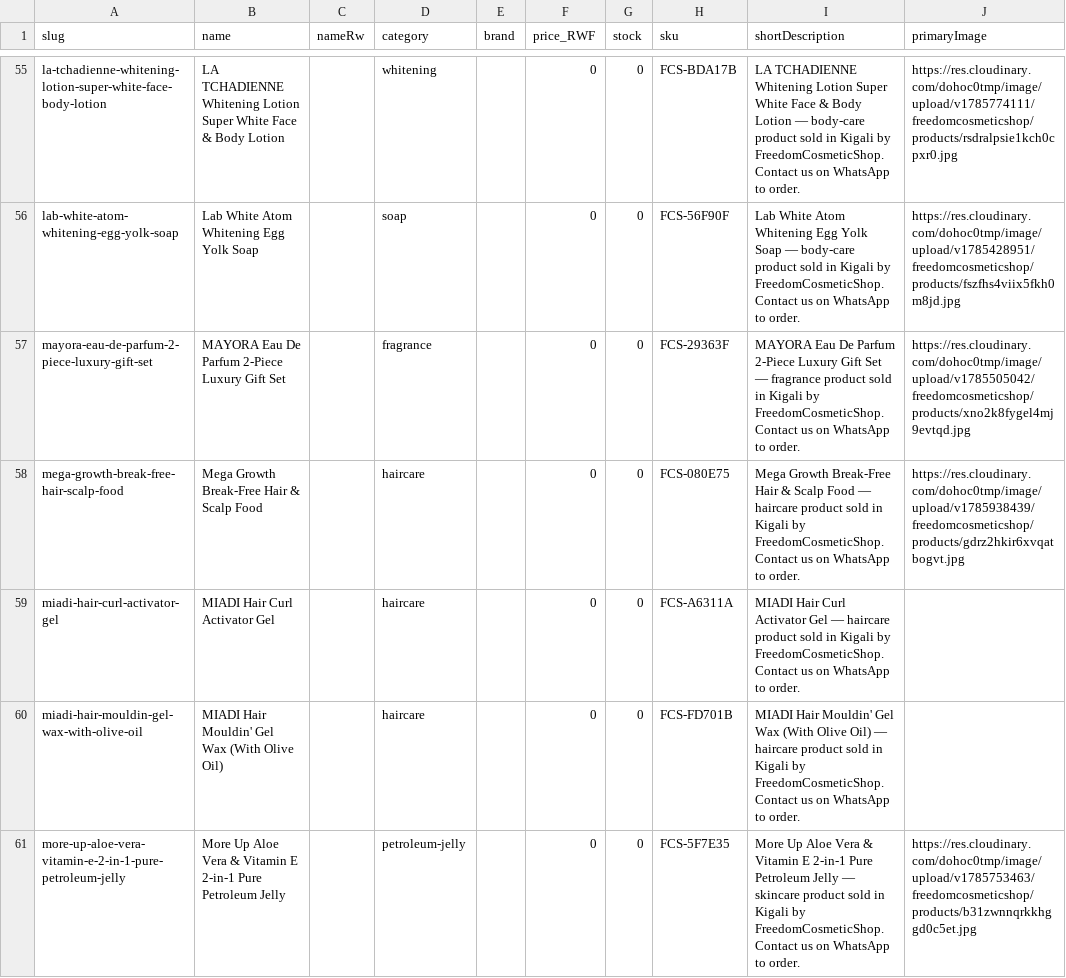
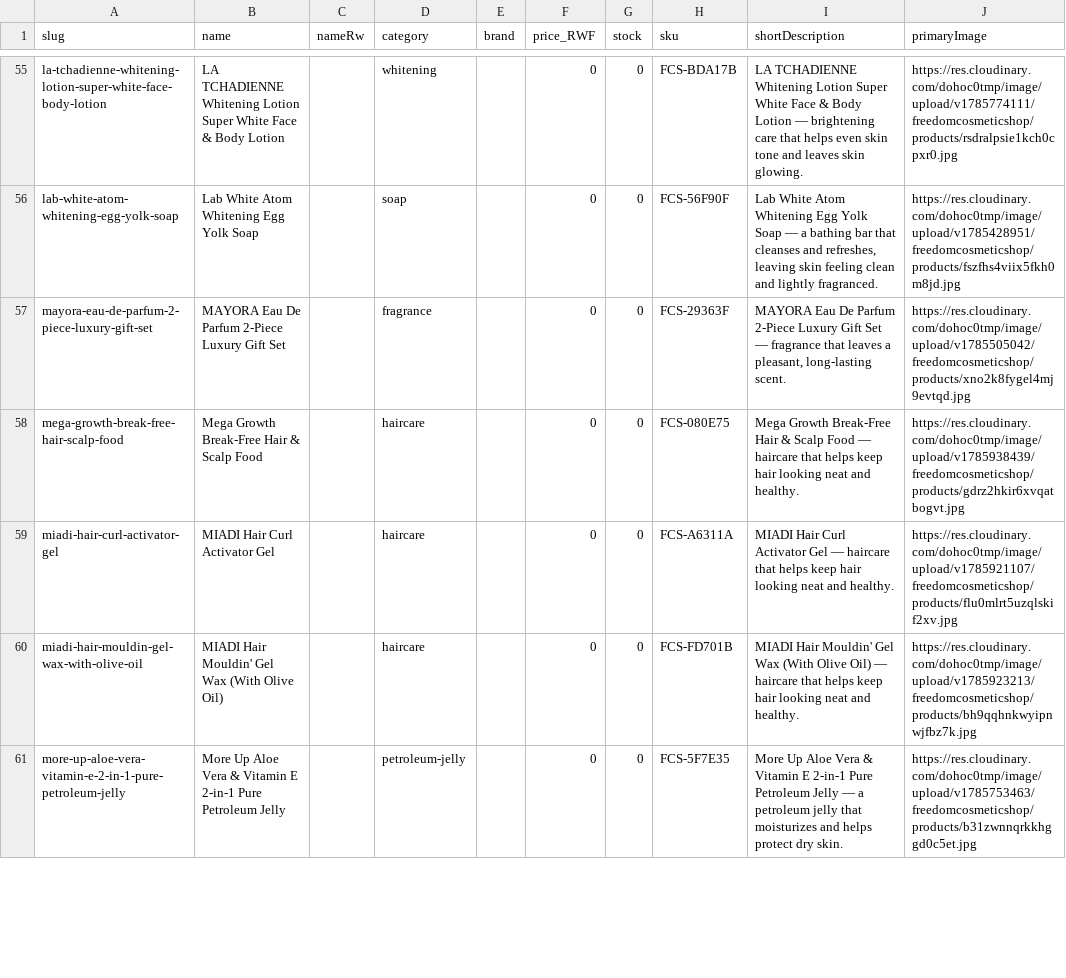
Before and after one commit to TuyishimireElissa/FreedomCosmeticShop, a CSV file: backups/catalogue-latest.csv, drawn as a sheet; only a part is shown, gaps mark what is left out; the diff covers the shown part only.

Commit message:
backup: catalogue after full content restoration
All 107 products now carry complete EN + Kinyarwanda content:
descriptions, short descriptions, how-to-use, warnings, expected
results, SEO keywords, unique selling points and WhatsApp share text.
The 6 products with original real data (Dettol, Veet x3, Dabur x2)
keep their exact original values. Content generated from product
knowledge and applied with the never-overwrite safety rules; the
Kinyarwanda text should be reviewed by a fluent speaker per the
project's own convention.

```diff
--- a/backups/catalogue-latest.csv
+++ b/backups/catalogue-latest.csv
@@ -55,7 +55,7 @@
-"la-tchadienne-whitening-lotion-super-white-face-body-lotion","LA TCHADIENNE Whitening Lotion Super White Face & Body Lotion","","whitening","","0","0","FCS-BDA17B","LA TCHADIENNE Whitening Lotion Super White Face & Body Lotion — body-care product sold in Kigali by FreedomCosmeticShop. Contact us on WhatsApp to order.","https://res.cloudinary.com/dohoc0tmp/image/upload/v1785774111/freedomcosmeticshop/products/rsdralpsie1kch0cpxr0.jpg"
-"lab-white-atom-whitening-egg-yolk-soap","Lab White Atom Whitening Egg Yolk Soap","","soap","","0","0","FCS-56F90F","Lab White Atom Whitening Egg Yolk Soap — body-care product sold in Kigali by FreedomCosmeticShop. Contact us on WhatsApp to order.","https://res.cloudinary.com/dohoc0tmp/image/upload/v1785428951/freedomcosmeticshop/products/fszfhs4viix5fkh0m8jd.jpg"
-"mayora-eau-de-parfum-2-piece-luxury-gift-set","MAYORA Eau De Parfum 2-Piece Luxury Gift Set","","fragrance","","0","0","FCS-29363F","MAYORA Eau De Parfum 2-Piece Luxury Gift Set — fragrance product sold in Kigali by FreedomCosmeticShop. Contact us on WhatsApp to order.","https://res.cloudinary.com/dohoc0tmp/image/upload/v1785505042/freedomcosmeticshop/products/xno2k8fygel4mj9evtqd.jpg"
-"mega-growth-break-free-hair-scalp-food","Mega Growth Break-Free Hair & Scalp Food","","haircare","","0","0","FCS-080E75","Mega Growth Break-Free Hair & Scalp Food — haircare product sold in Kigali by FreedomCosmeticShop. Contact us on WhatsApp to order.","https://res.cloudinary.com/dohoc0tmp/image/upload/v1785938439/freedomcosmeticshop/products/gdrz2hkir6xvqatbogvt.jpg"
-"miadi-hair-curl-activator-gel","MIADI Hair Curl Activator Gel","","haircare","","0","0","FCS-A6311A","MIADI Hair Curl Activator Gel — haircare product sold in Kigali by FreedomCosmeticShop. Contact us on WhatsApp to order.",""
-"miadi-hair-mouldin-gel-wax-with-olive-oil","MIADI Hair Mouldin' Gel Wax (With Olive Oil)","","haircare","","0","0","FCS-FD701B","MIADI Hair Mouldin' Gel Wax (With Olive Oil) — haircare product sold in Kigali by FreedomCosmeticShop. Contact us on WhatsApp to order.",""
-"more-up-aloe-vera-vitamin-e-2-in-1-pure-petroleum-jelly","More Up Aloe Vera & Vitamin E 2-in-1 Pure Petroleum Jelly","","petroleum-jelly","","0","0","FCS-5F7E35","More Up Aloe Vera & Vitamin E 2-in-1 Pure Petroleum Jelly — skincare product sold in Kigali by FreedomCosmeticShop. Contact us on WhatsApp to order.","https://res.cloudinary.com/dohoc0tmp/image/upload/v1785753463/freedomcosmeticshop/products/b31zwnnqrkkhggd0c5et.jpg"
+"la-tchadienne-whitening-lotion-super-white-face-body-lotion","LA TCHADIENNE Whitening Lotion Super White Face & Body Lotion","","whitening","","0","0","FCS-BDA17B","LA TCHADIENNE Whitening Lotion Super White Face & Body Lotion — brightening care that helps even skin tone and leaves skin glowing.","https://res.cloudinary.com/dohoc0tmp/image/upload/v1785774111/freedomcosmeticshop/products/rsdralpsie1kch0cpxr0.jpg"
+"lab-white-atom-whitening-egg-yolk-soap","Lab White Atom Whitening Egg Yolk Soap","","soap","","0","0","FCS-56F90F","Lab White Atom Whitening Egg Yolk Soap — a bathing bar that cleanses and refreshes, leaving skin feeling clean and lightly fragranced.","https://res.cloudinary.com/dohoc0tmp/image/upload/v1785428951/freedomcosmeticshop/products/fszfhs4viix5fkh0m8jd.jpg"
+"mayora-eau-de-parfum-2-piece-luxury-gift-set","MAYORA Eau De Parfum 2-Piece Luxury Gift Set","","fragrance","","0","0","FCS-29363F","MAYORA Eau De Parfum 2-Piece Luxury Gift Set — fragrance that leaves a pleasant, long-lasting scent.","https://res.cloudinary.com/dohoc0tmp/image/upload/v1785505042/freedomcosmeticshop/products/xno2k8fygel4mj9evtqd.jpg"
+"mega-growth-break-free-hair-scalp-food","Mega Growth Break-Free Hair & Scalp Food","","haircare","","0","0","FCS-080E75","Mega Growth Break-Free Hair & Scalp Food — haircare that helps keep hair looking neat and healthy.","https://res.cloudinary.com/dohoc0tmp/image/upload/v1785938439/freedomcosmeticshop/products/gdrz2hkir6xvqatbogvt.jpg"
+"miadi-hair-curl-activator-gel","MIADI Hair Curl Activator Gel","","haircare","","0","0","FCS-A6311A","MIADI Hair Curl Activator Gel — haircare that helps keep hair looking neat and healthy.","https://res.cloudinary.com/dohoc0tmp/image/upload/v1785921107/freedomcosmeticshop/products/flu0mlrt5uzqlskif2xv.jpg"
+"miadi-hair-mouldin-gel-wax-with-olive-oil","MIADI Hair Mouldin' Gel Wax (With Olive Oil)","","haircare","","0","0","FCS-FD701B","MIADI Hair Mouldin' Gel Wax (With Olive Oil) — haircare that helps keep hair looking neat and healthy.","https://res.cloudinary.com/dohoc0tmp/image/upload/v1785923213/freedomcosmeticshop/products/bh9qqhnkwyipnwjfbz7k.jpg"
+"more-up-aloe-vera-vitamin-e-2-in-1-pure-petroleum-jelly","More Up Aloe Vera & Vitamin E 2-in-1 Pure Petroleum Jelly","","petroleum-jelly","","0","0","FCS-5F7E35","More Up Aloe Vera & Vitamin E 2-in-1 Pure Petroleum Jelly — a petroleum jelly that moisturizes and helps protect dry skin.","https://res.cloudinary.com/dohoc0tmp/image/upload/v1785753463/freedomcosmeticshop/products/b31zwnnqrkkhggd0c5et.jpg"
```
Also changed, not shown: 128 edited cells elsewhere in this file, 1 other file.
